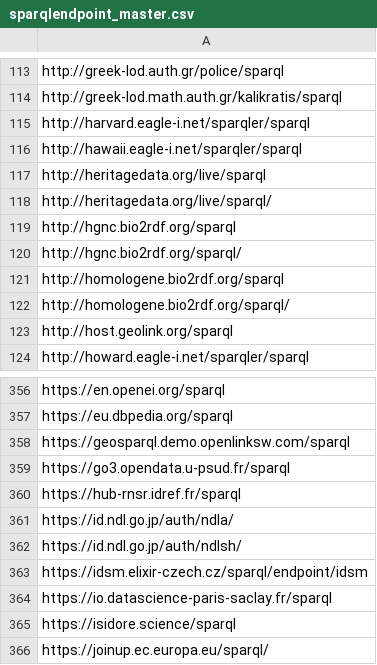
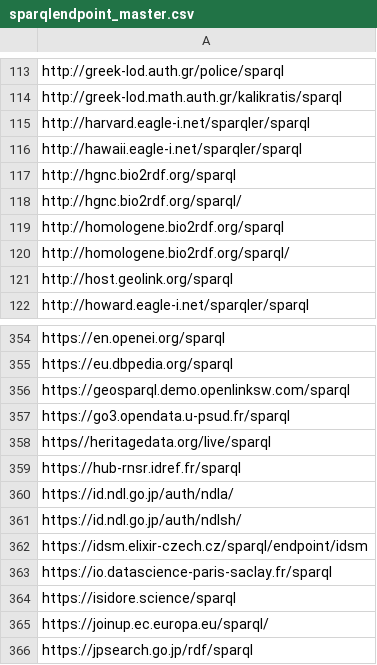
Before and after one commit to neumarcx/sparql, a CSV file: sparqlendpoint_master.csv, drawn as a sheet; only a part is shown, gaps mark what is left out; the shorter side is filled out with more unchanged rows.

Commit message:
duplicate

```diff
--- a/sparqlendpoint_master.csv
+++ b/sparqlendpoint_master.csv
@@ -116,4 +116,2 @@ http://harvard.eagle-i.net/sparqler/sparql
 http://hawaii.eagle-i.net/sparqler/sparql
-http://heritagedata.org/live/sparql
-http://heritagedata.org/live/sparql/
 http://hgnc.bio2rdf.org/sparql
@@ -359,2 +357,3 @@ https://geosparql.demo.openlinksw.com/sparql
 https://go3.opendata.u-psud.fr/sparql
+https//heritagedata.org/live/sparql
 https://hub-rnsr.idref.fr/sparql
```
